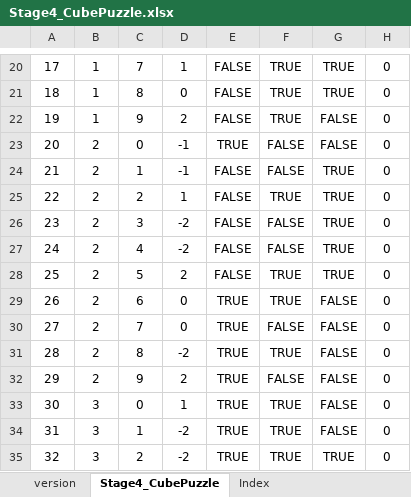
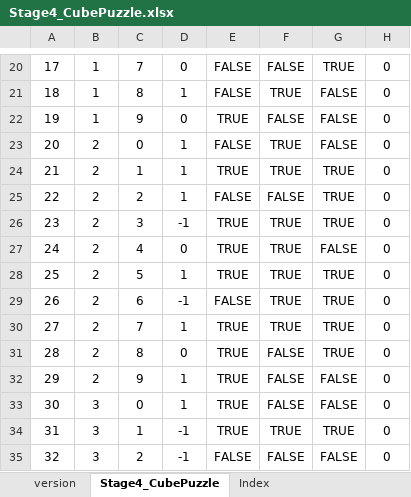
Before and after one commit to WooSeonghyeok/Moumi_moz.A.I.c_Documents, an Excel workbook: Sheet/Stage4_CubePuzzle.xlsx, sheet Stage4_CubePuzzle, drawn as a sheet; only a part is shown, gaps mark what is left out; values as stored, in another font and other column widths than the file's, no borders; the diff covers the shown part only; the diff names each change by its address in the sheet, - before the commit and + after, or states it on an @@ line.

```diff
--- a/Sheet/Stage4_CubePuzzle.xlsx (sheet Stage4_CubePuzzle)
+++ b/Sheet/Stage4_CubePuzzle.xlsx (sheet Stage4_CubePuzzle)
-D20: 1
+D20: 0
-F20: TRUE
+F20: FALSE
-D21: 0
+D21: 1
-G21: TRUE
+G21: FALSE
-D22: 2
+D22: 0
-E22: FALSE
+E22: TRUE
-F22: TRUE
+F22: FALSE
-D23:D24: -1
+D23:D24: 1
-E23: TRUE
+E23: FALSE
-F23:F24: FALSE
+F23:F24: TRUE
-E24: FALSE
+E24: TRUE
-F25: TRUE
+F25: FALSE
-D26: -2
+D26: -1
-E26:E28: FALSE
+E26:E28: TRUE
-F26:F27: FALSE
+F26:F27: TRUE
-D27: -2
+D27: 0
-G27: TRUE
+G27: FALSE
-D28: 2
+D28: 1
-D29: 0
+D29: -1
-E29: TRUE
+E29: FALSE
-G29:G31: FALSE
+G29:G31: TRUE
-D30: 0
+D30: 1
-F30: FALSE
+F30: TRUE
-D31: -2
+D31: 0
-F31: TRUE
+F31: FALSE
-D32: 2
+D32: 1
-F33: TRUE
+F33: FALSE
-D34:D35: -2
+D34:D35: -1
-G34: FALSE
+G34: TRUE
-E35: TRUE
+E35: FALSE
-F35: TRUE
+F35: FALSE
-G35: TRUE
+G35: FALSE
```
Also changed, not shown: 203 edited cells elsewhere in this sheet, formulas that keep their value, Sheet/NPCPiece.xlsx, 2 other files.
